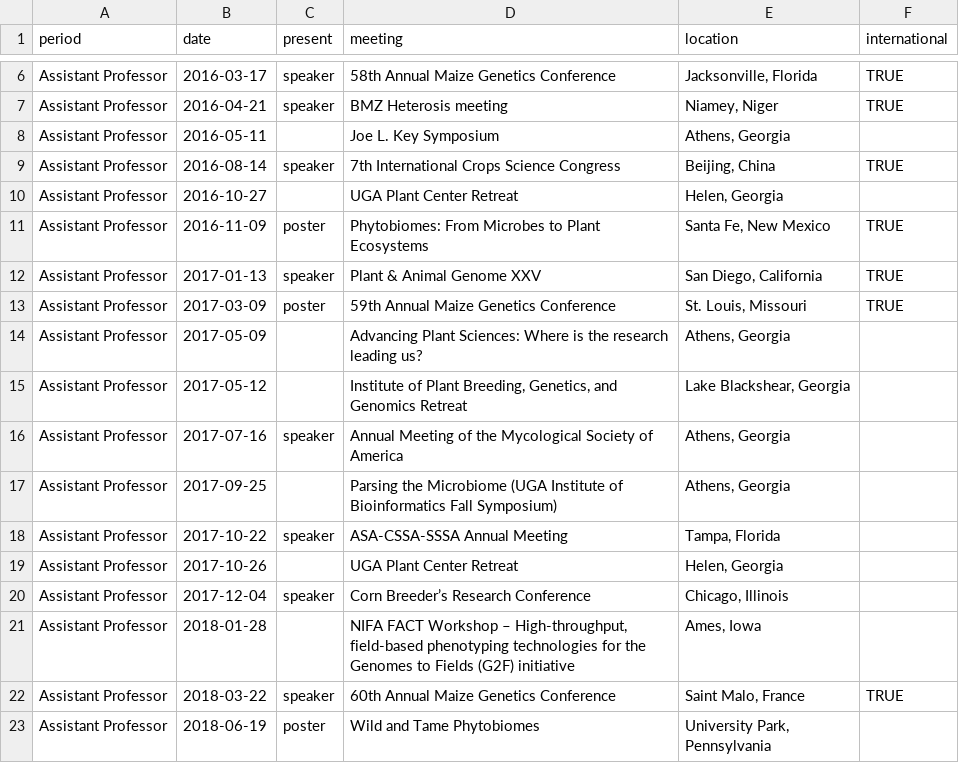
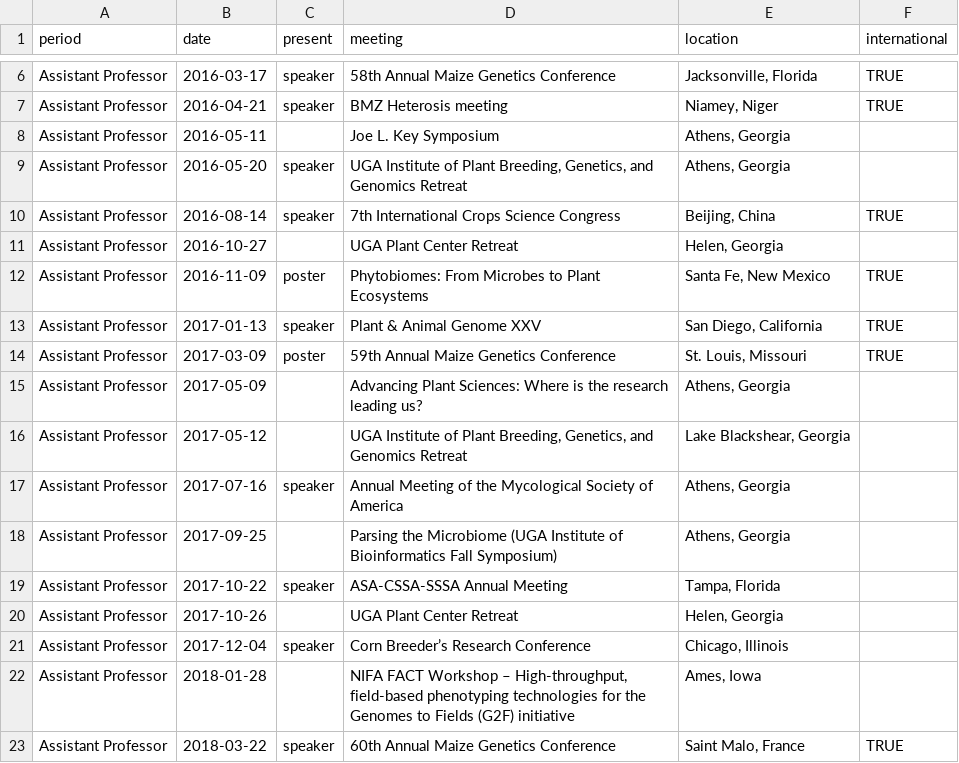
Before and after one commit to jgwall/cv, a CSV file: sources/meetings.csv, drawn as a sheet; only a part is shown, gaps mark what is left out; the shorter side is filled out with more unchanged rows.

```diff
--- a/sources/meetings.csv
+++ b/sources/meetings.csv
@@ -8,2 +8,3 @@ Assistant Professor,2016-04-21,speaker,BMZ Heterosis meeting,"Niamey, Niger",TRU
 Assistant Professor,2016-05-11,,Joe L. Key Symposium,"Athens, Georgia",
+Assistant Professor,2016-05-20,speaker,"UGA Institute of Plant Breeding, Genetics, and Genomics Retreat","Athens, Georgia",
 Assistant Professor,2016-08-14,speaker,7th International Crops Science Congress,"Beijing, China",TRUE
@@ -14,3 +15,3 @@ Assistant Professor,2017-03-09,poster,59th Annual Maize Genetics Conference,"St.
 Assistant Professor,2017-05-09,,Advancing Plant Sciences: Where is the research leading us?,"Athens, Georgia",
-Assistant Professor,2017-05-12,,"Institute of Plant Breeding, Genetics, and Genomics Retreat","Lake Blackshear, Georgia",
+Assistant Professor,2017-05-12,,"UGA Institute of Plant Breeding, Genetics, and Genomics Retreat","Lake Blackshear, Georgia",
 Assistant Professor,2017-07-16,speaker,Annual Meeting of the Mycological Society of America,"Athens, Georgia",
```
Also changed, not shown: sources/presentations.csv, 3 other files.
